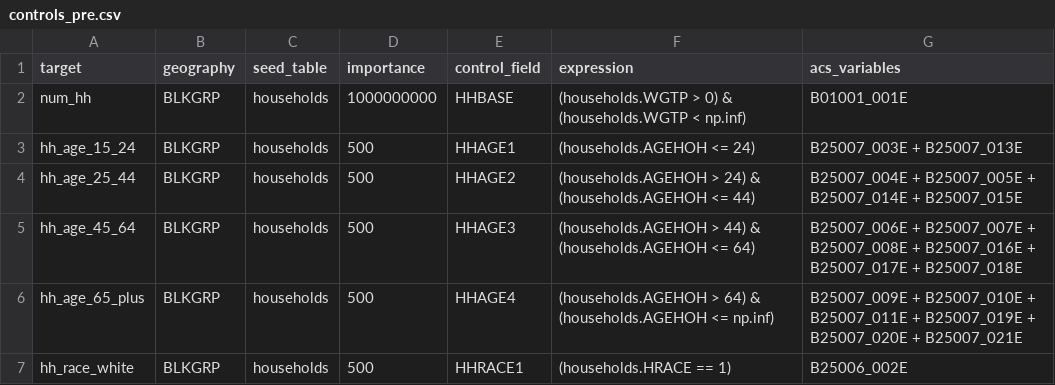
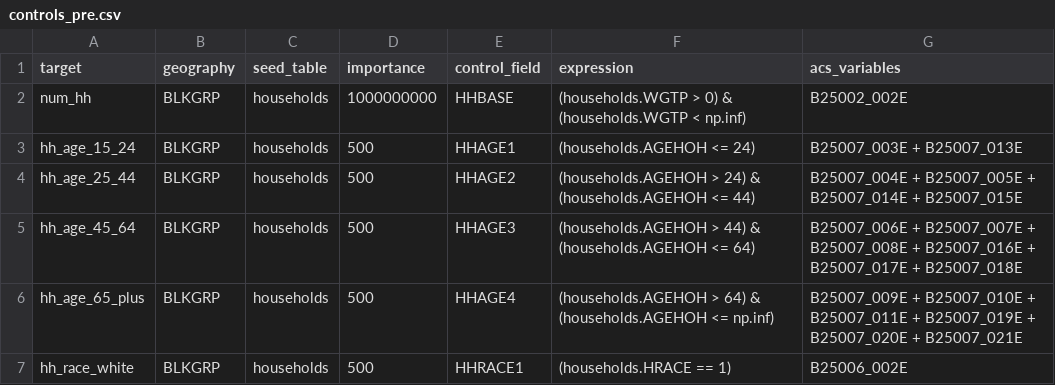
Before and after one commit to SEMCOG/SEMCOG_popsim, a CSV file: preprocess/controls_pre.csv, drawn as a sheet; only a part is shown.

Commit message:
correct total non GQ households

```diff
--- a/preprocess/controls_pre.csv
+++ b/preprocess/controls_pre.csv
@@ -1,3 +1,3 @@
 target,geography,seed_table,importance,control_field,expression,acs_variables
-num_hh,BLKGRP,households,1000000000,HHBASE,(households.WGTP > 0) & (households.WGTP < np.inf),B01001_001E
+num_hh,BLKGRP,households,1000000000,HHBASE,(households.WGTP > 0) & (households.WGTP < np.inf),B25002_002E
 hh_age_15_24,BLKGRP,households,500,HHAGE1,(households.AGEHOH <= 24),B25007_003E + B25007_013E
```
